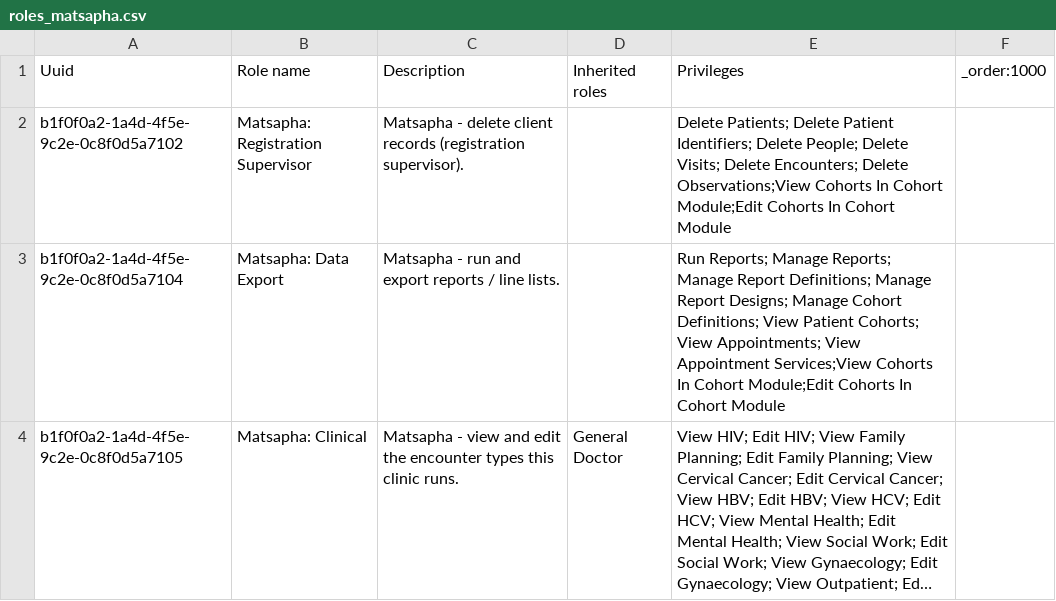
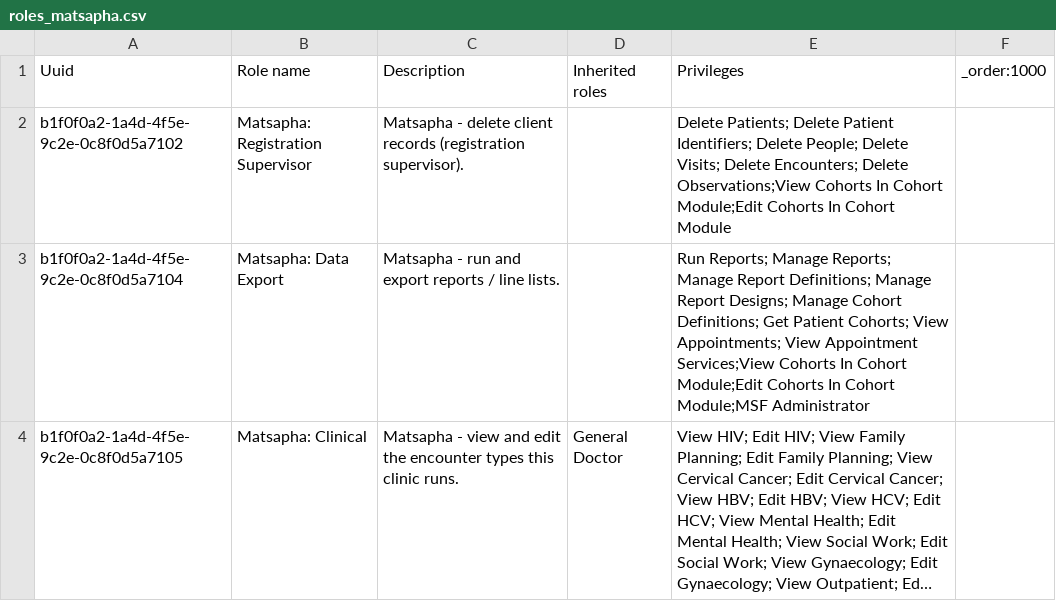
Before and after one commit to MSF-OCG/LIME-EMR, a CSV file: sites/matsapha/configs/openmrs/initializer_config/roles/roles_matsapha.csv, drawn as a sheet; long unchanged cells end in …; the diff names each change by its address in the sheet, - before the commit and + after, or states it on an @@ line.

Commit message:
(fix) Let Matsapha Data Export reach reports (#462)
- Grant MSF Administrator so the System Administration page, and its
  Reports card, is visible to the data team
- Replace the pre-2.0 View Patient Cohorts privilege with Get Patient
  Cohorts, which is what OpenMRS core actually checks

```diff
--- a/sites/matsapha/configs/openmrs/initializer_config/roles/roles_matsapha.csv
+++ b/sites/matsapha/configs/openmrs/initializer_config/roles/roles_matsapha.csv
-E3 (Privileges): …Cohort Definitions; View Patient Cohorts; View Appointments; View Appointment Services;View Cohorts In Cohort Module;Edit Cohorts In Cohort Module
+E3 (Privileges): …Cohort Definitions; Get Patient Cohorts; View Appointments; View Appointment Services;View Cohorts In Cohort Module;Edit Cohorts In Cohort Module;MSF Administrator
```
